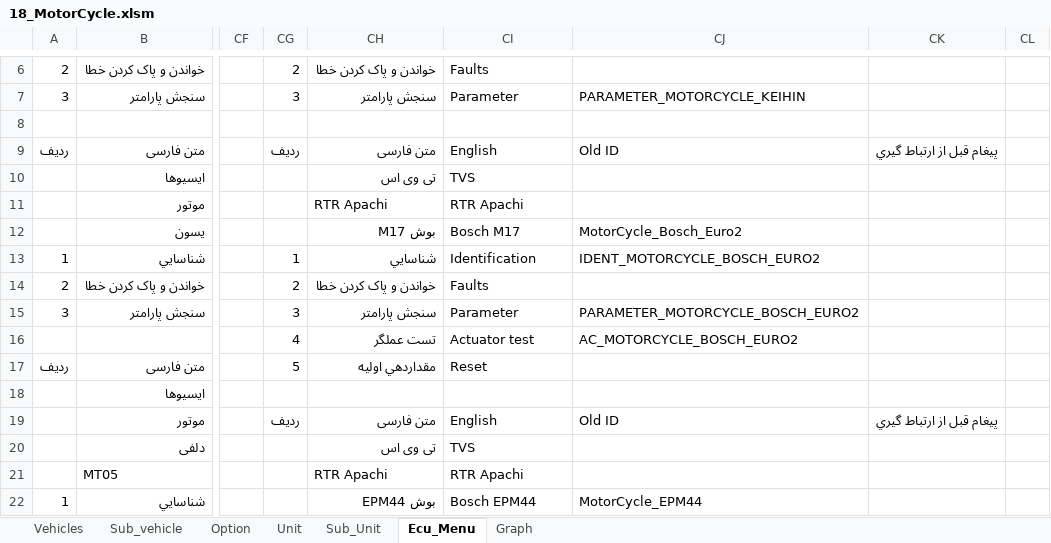
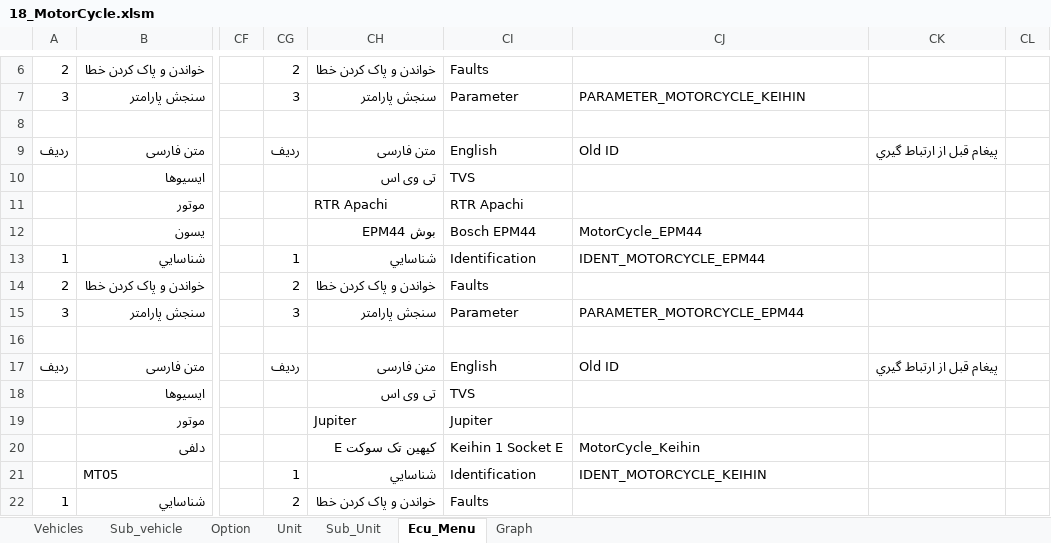
Before and after one commit to workrezvanian-netizen/DiagExcelFiles, an Excel workbook: Diag_Menu/18_MotorCycle.xlsm, sheet Ecu_Menu, drawn as a sheet; only a part is shown, gaps mark what is left out; values as stored, in another font and other column widths than the file's, no cell formats; the diff covers the shown part only; the diff names each change by its address in the sheet, - before the commit and + after, or states it on an @@ line.

Commit message:
Update Diag_Menu/18_MotorCycle.xlsm

```diff
--- a/Diag_Menu/18_MotorCycle.xlsm (sheet Ecu_Menu)
+++ b/Diag_Menu/18_MotorCycle.xlsm (sheet Ecu_Menu)
-CH12: بوش M17
+CH12: بوش EPM44
-CI12: Bosch M17
+CI12: Bosch EPM44
-CJ12: MotorCycle_Bosch_Euro2
+CJ12: MotorCycle_EPM44
-CJ13: IDENT_MOTORCYCLE_BOSCH_EURO2
+CJ13: IDENT_MOTORCYCLE_EPM44
-CJ15: PARAMETER_MOTORCYCLE_BOSCH_EURO2
+CJ15: PARAMETER_MOTORCYCLE_EPM44
-CG16: 4
+CG16: (empty)
-CH16: تست عملگر
+CH16: (empty)
-CI16: Actuator test
+CI16: (empty)
-CJ16: AC_MOTORCYCLE_BOSCH_EURO2
+CJ16: (empty)
-CG17: 5
+CG17: ردیف
-CH17: مقداردهي اوليه
+CH17: متن فارسی
-CI17: Reset
+CI17: English
-CJ17: (empty)
+CJ17: Old ID
-CK17: (empty)
+CK17: پيغام قبل از ارتباط گيري
-CH18: (empty)
+CH18: تی وی اس
-CI18: (empty)
+CI18: TVS
-CG19: ردیف
+CG19: (empty)
-CH19: متن فارسی
+CH19: Jupiter
-CI19: English
+CI19: Jupiter
-CJ19: Old ID
+CJ19: (empty)
-CK19: پيغام قبل از ارتباط گيري
+CK19: (empty)
-CH20: تی وی اس
+CH20: کیهین تک سوکت E
-CI20: TVS
+CI20: Keihin 1 Socket E
-CJ20: (empty)
+CJ20: MotorCycle_Keihin
-CG21: (empty)
+CG21: 1
-CH21: RTR Apachi
+CH21: شناسايي
-CI21: RTR Apachi
+CI21: Identification
-CJ21: (empty)
+CJ21: IDENT_MOTORCYCLE_KEIHIN
-CG22: (empty)
+CG22: 2
-CH22: بوش EPM44
+CH22: خواندن و پاک کردن خطا
-CI22: Bosch EPM44
+CI22: Faults
-CJ22: MotorCycle_EPM44
+CJ22: (empty)
```
Also changed, not shown: 183 edited cells elsewhere in this sheet, sheet Unit, sheet Graph, cell formats.
